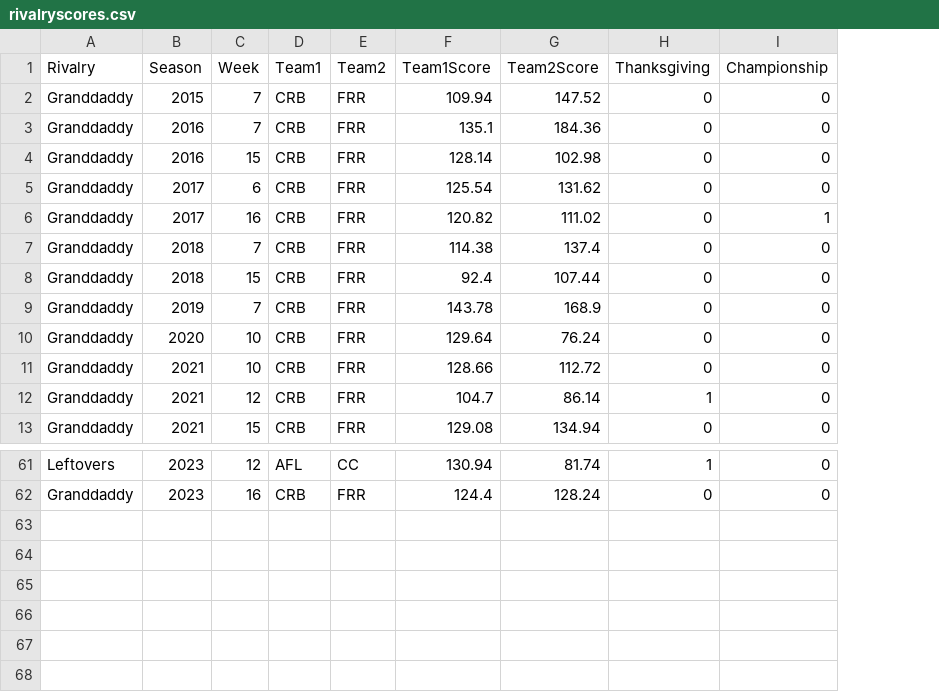
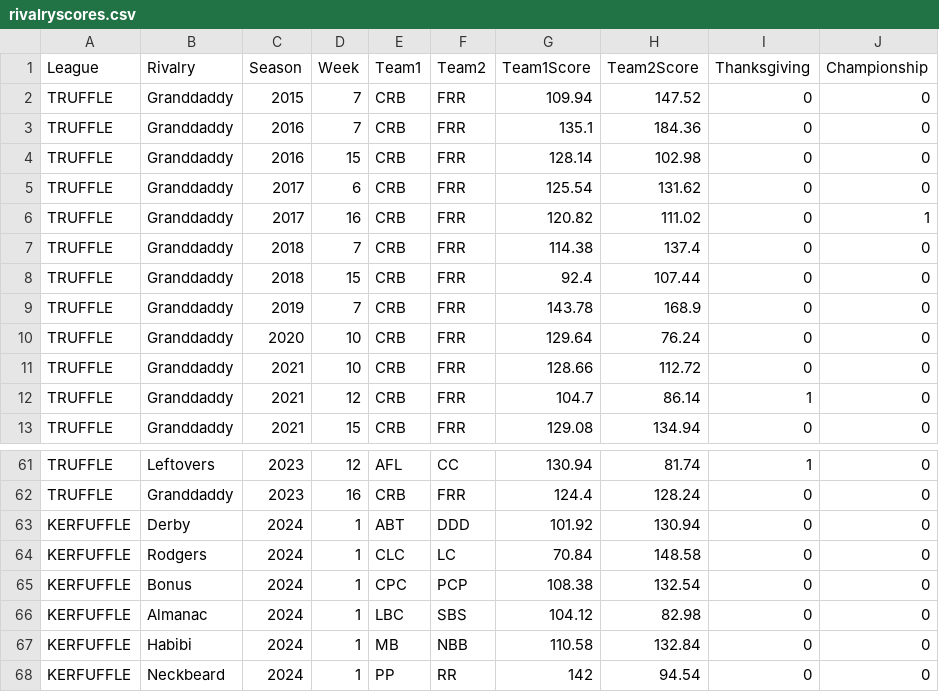
Before and after one commit to rmaxsm/TRUFFLEdash, a CSV file: demodata/rivalryscores.csv, drawn as a sheet; only a part is shown, gaps mark what is left out; the diff names each change by its address in the sheet, - before the commit and + after, or states it on an @@ line.

```diff
--- a/demodata/rivalryscores.csv
+++ b/demodata/rivalryscores.csv
+column A (League), rows 2-13: all TRUFFLE; rows 61-62: TRUFFLE | TRUFFLE
+row 63: KERFUFFLE | Derby | 2024 | 1 | ABT | DDD | 101.92 | 130.94 | 0 | 0
+row 64: KERFUFFLE | Rodgers | 2024 | 1 | CLC | LC | 70.84 | 148.58 | 0 | 0
+row 65: KERFUFFLE | Bonus | 2024 | 1 | CPC | PCP | 108.38 | 132.54 | 0 | 0
+row 66: KERFUFFLE | Almanac | 2024 | 1 | LBC | SBS | 104.12 | 82.98 | 0 | 0
+row 67: KERFUFFLE | Habibi | 2024 | 1 | MB | NBB | 110.58 | 132.84 | 0 | 0
+row 68: KERFUFFLE | Neckbeard | 2024 | 1 | PP | RR | 142 | 94.54 | 0 | 0
```
Also changed, not shown: data/espnStats.csv, demodata/drafts.csv, 6 other files.
